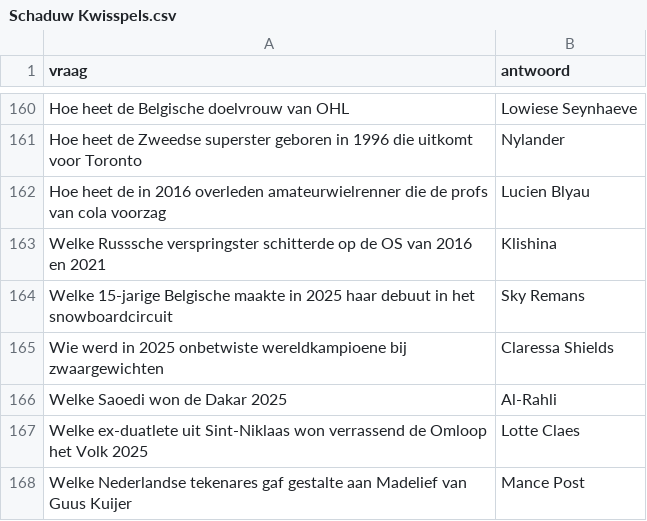
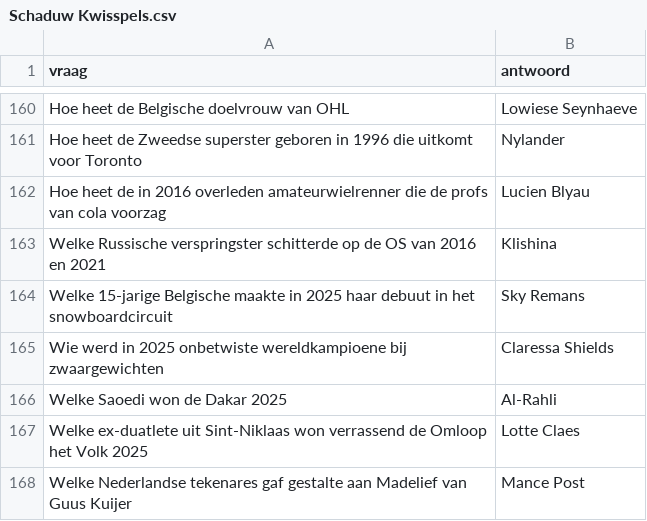
Before and after one commit to DieterVerhofstadt/quizapp, a CSV file: csv/Schaduw Kwisspels.csv, drawn as a sheet; only a part is shown, gaps mark what is left out.

Commit message:
Update Schaduw Kwisspels.csv

```diff
--- a/csv/Schaduw Kwisspels.csv
+++ b/csv/Schaduw Kwisspels.csv
@@ -162,3 +162,3 @@ Hoe heet de Zweedse superster geboren in 1996 die uitkomt voor Toronto, Nylander
 Hoe heet de in 2016 overleden amateurwielrenner die de profs van cola voorzag, Lucien Blyau
-Welke Russsche verspringster schitterde op de OS van 2016 en 2021, Klishina
+Welke Russische verspringster schitterde op de OS van 2016 en 2021, Klishina
 Welke 15-jarige Belgische maakte in 2025 haar debuut in het snowboardcircuit, Sky Remans
```
